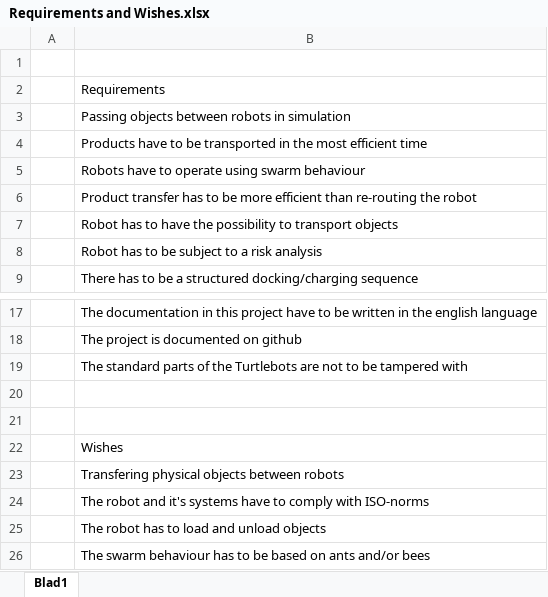
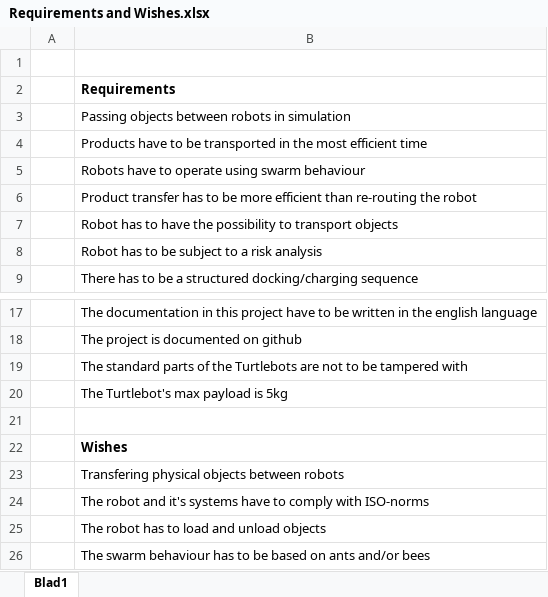
Before and after one commit to BasJ93/MinorAR_MultiRobot, an Excel workbook: Documentation/Requirements and Wishes.xlsx, sheet Blad1, drawn as a sheet; only a part is shown, gaps mark what is left out; values as stored, in another font and other column widths than the file's, no borders; the diff names each change by its address in the sheet, - before the commit and + after, or states it on an @@ line.

Commit message:
Added reqs

```diff
--- a/Documentation/Requirements and Wishes.xlsx (sheet Blad1)
+++ b/Documentation/Requirements and Wishes.xlsx (sheet Blad1)
-B2 bold: off
+B2 bold: on
-B20: (empty)
+B20: The Turtlebot's max payload is 5kg
-B22 bold: off
+B22 bold: on
```
